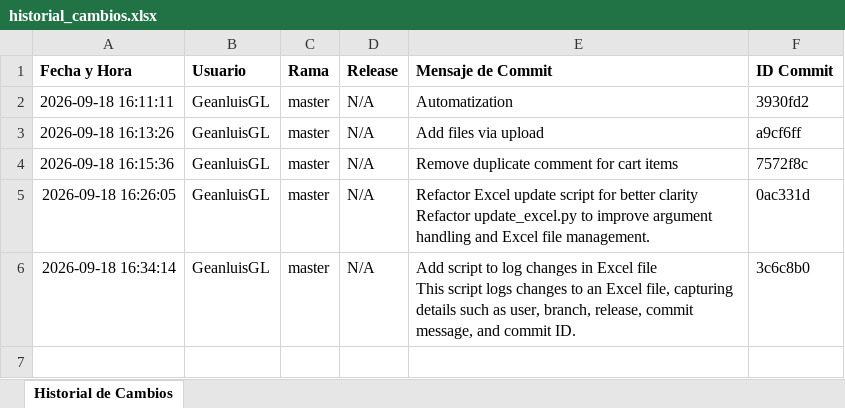
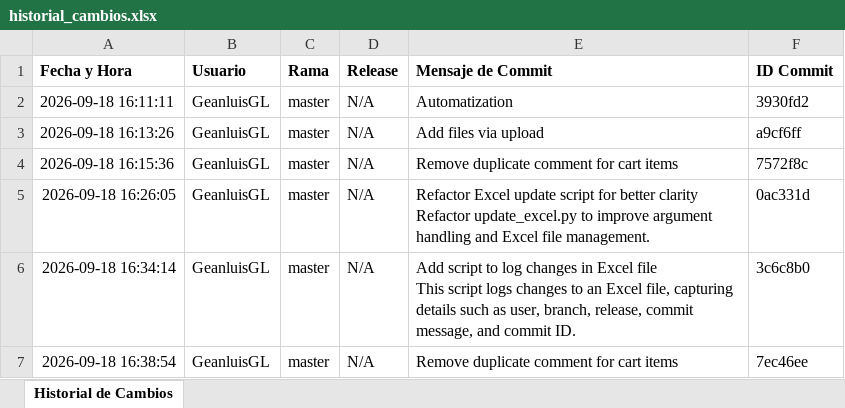
Before and after one commit to GeanluisGL/FoodOrderSystem, an Excel workbook: historial_cambios.xlsx, sheet Historial de Cambios, drawn as a sheet; values as stored, in another font and other column widths than the file's, no borders; the diff names each change by its address in the sheet, - before the commit and + after, or states it on an @@ line.

```diff
--- a/historial_cambios.xlsx (sheet Historial de Cambios)
+++ b/historial_cambios.xlsx (sheet Historial de Cambios)
+row 7: 2026-09-18 16:38:54 | GeanluisGL | master | N/A | Remove duplicate comment for cart items | 7ec46ee
```
